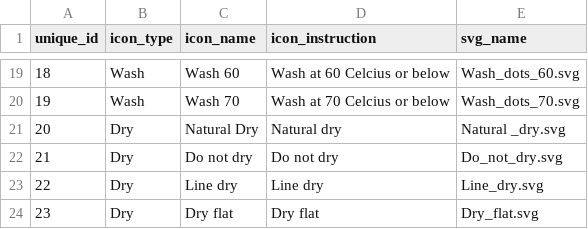
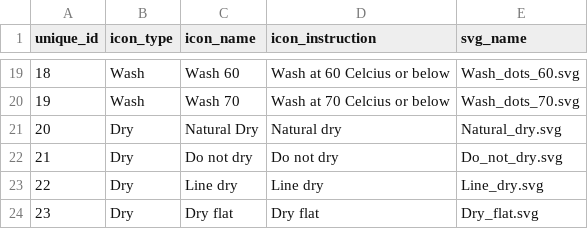
Before and after one commit to Chayanitoey/Thesis, a CSV file: src/lib/data/laundryIcons.csv, drawn as a sheet; only a part is shown, gaps mark what is left out.

```diff
--- a/src/lib/data/laundryIcons.csv
+++ b/src/lib/data/laundryIcons.csv
@@ -20,3 +20,3 @@ unique_id,icon_type,icon_name,icon_instruction,svg_name
 19,Wash,Wash 70,Wash at 70 Celcius or below ,Wash_dots_70.svg
-20,Dry,Natural Dry,Natural dry,Natural _dry.svg
+20,Dry,Natural Dry,Natural dry,Natural_dry.svg
 21,Dry,Do not dry,Do not dry,Do_not_dry.svg
```
Also changed, not shown: 2 other files.
